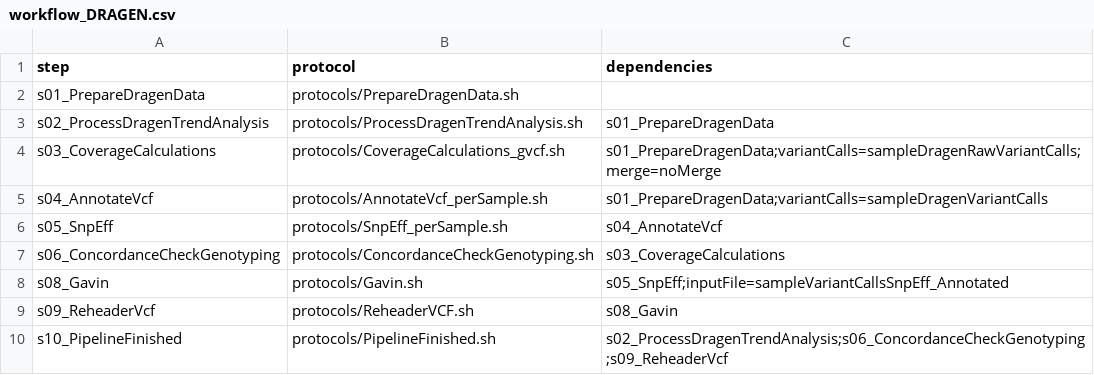
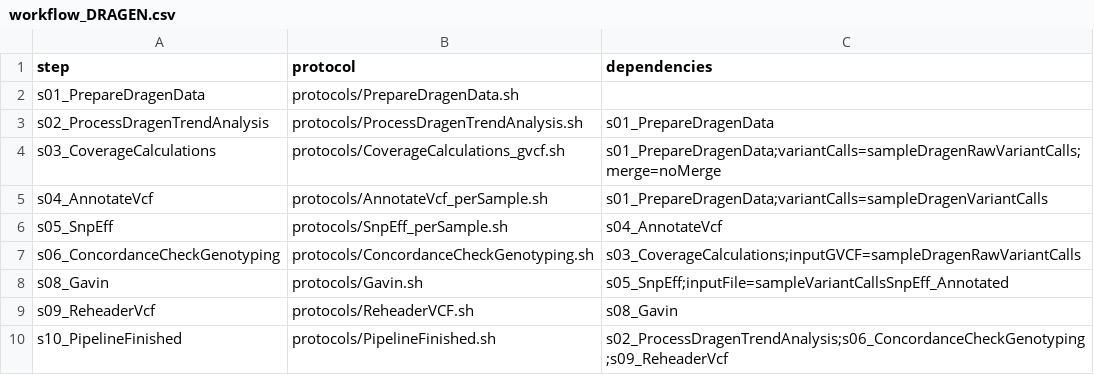
Before and after one commit to molgenis/NGS_DNA, a CSV file: workflow_DRAGEN.csv, drawn as a sheet.

```diff
--- a/workflow_DRAGEN.csv
+++ b/workflow_DRAGEN.csv
@@ -6,3 +6,3 @@ s04_AnnotateVcf,protocols/AnnotateVcf_perSample.sh,s01_PrepareDragenData;variant
 s05_SnpEff,protocols/SnpEff_perSample.sh,s04_AnnotateVcf
-s06_ConcordanceCheckGenotyping,protocols/ConcordanceCheckGenotyping.sh,s03_CoverageCalculations
+s06_ConcordanceCheckGenotyping,protocols/ConcordanceCheckGenotyping.sh,s03_CoverageCalculations;inputGVCF=sampleDragenRawVariantCalls
 s08_Gavin,protocols/Gavin.sh,s05_SnpEff;inputFile=sampleVariantCallsSnpEff_Annotated
```
Also changed, not shown: parameters.csv, workflow.csv, 1 other file.
